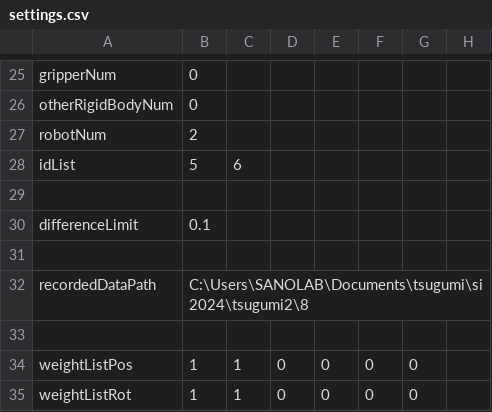
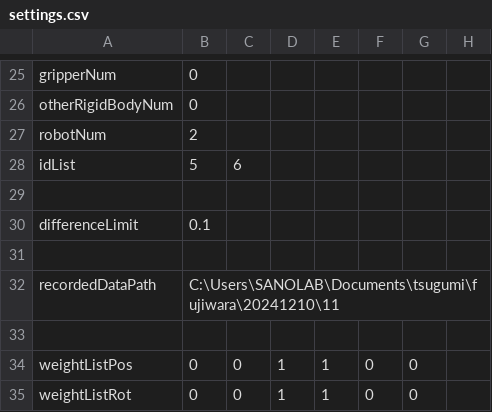
Before and after one commit to clz13087/skill-transfer, a CSV file: config/settings.csv, drawn as a sheet; only a part is shown, gaps mark what is left out.

```diff
--- a/config/settings.csv
+++ b/config/settings.csv
@@ -31,5 +31,5 @@ differenceLimit,0.1
 
-recordedDataPath,C:\Users\SANOLAB\Documents\tsugumi\si2024\tsugumi2\8
+recordedDataPath,C:\Users\SANOLAB\Documents\tsugumi\fujiwara\20241210\11
 
-weightListPos,1,1,0,0,0,0
-weightListRot,1,1,0,0,0,0
+weightListPos,0,0,1,1,0,0
+weightListRot,0,0,1,1,0,0
```
Also changed, not shown: 2 other files.
